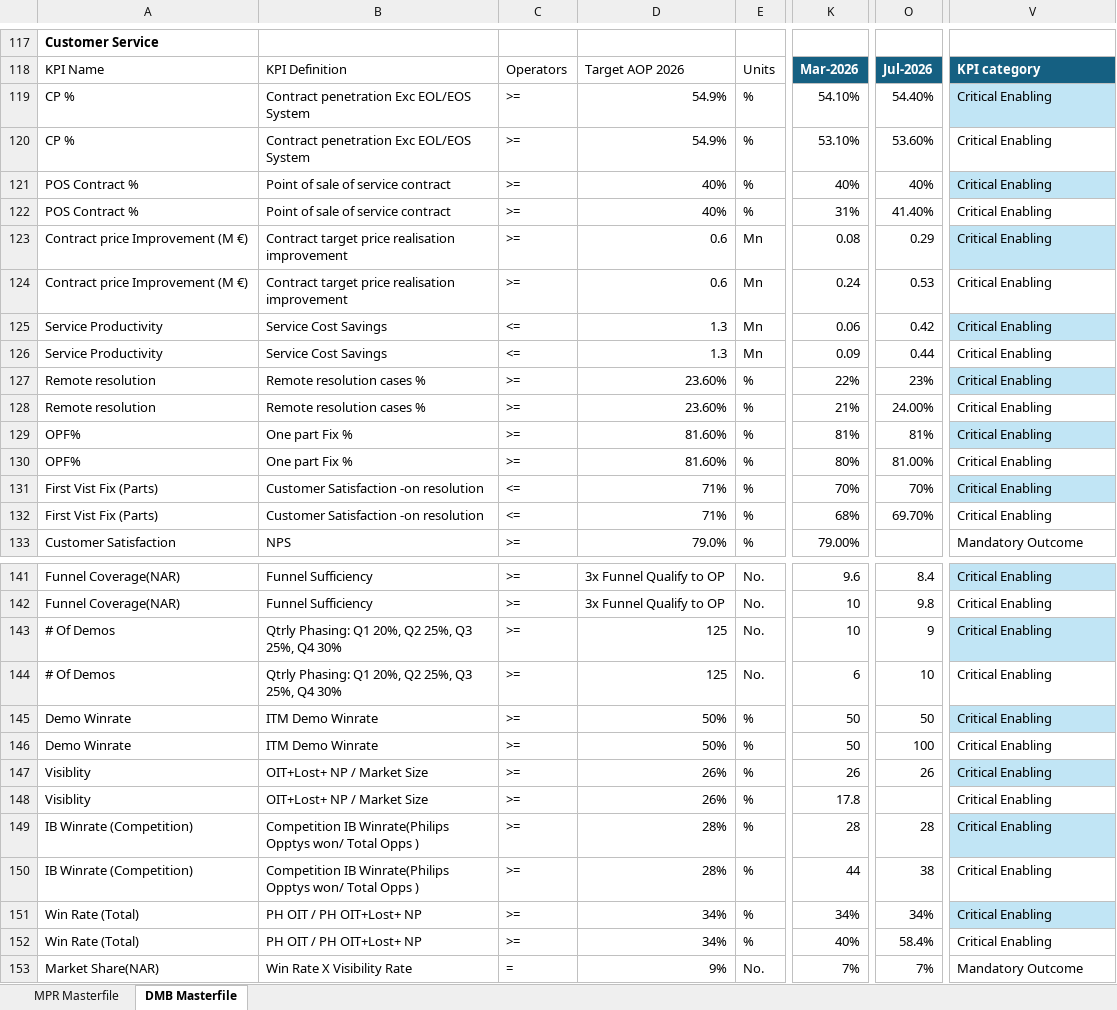
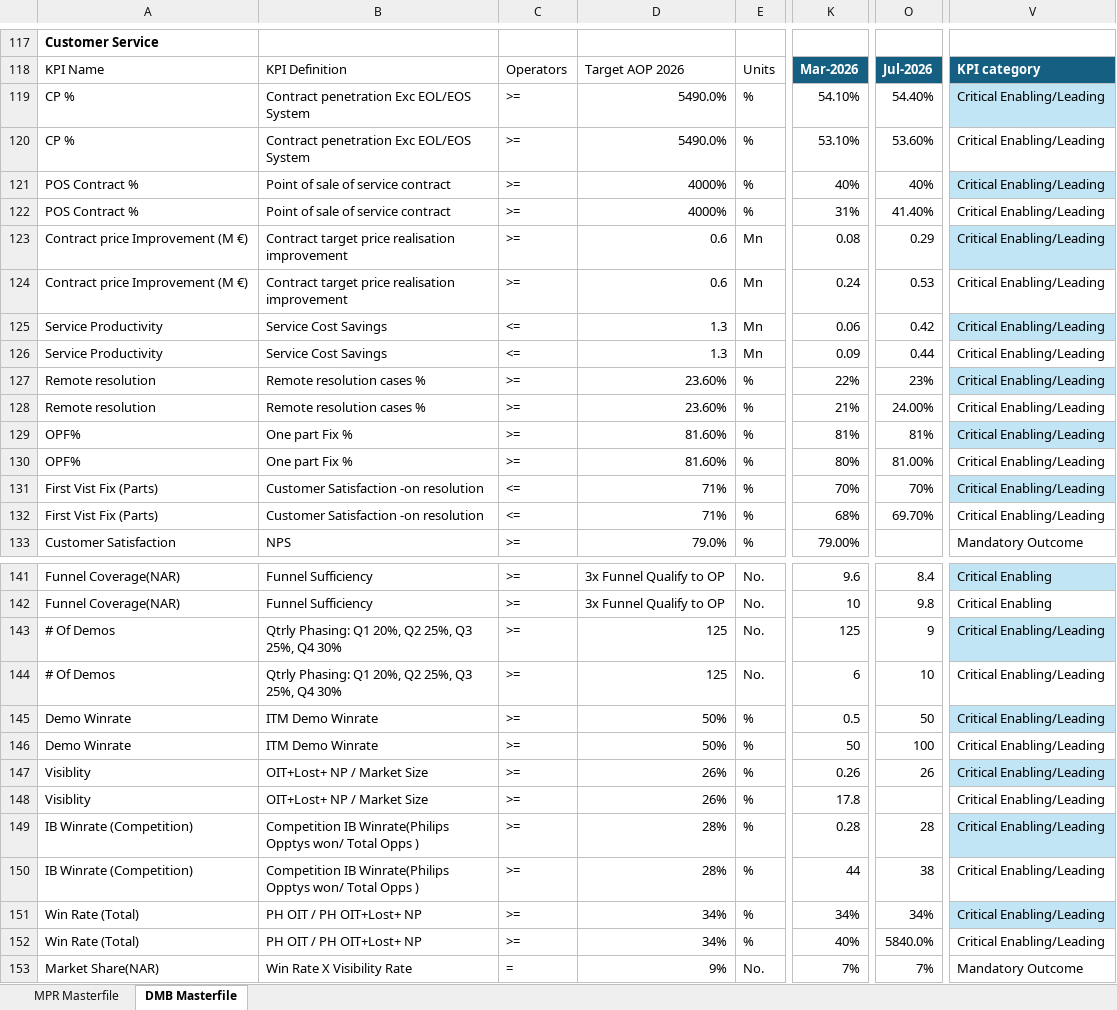
Before and after one commit to pratibha131/DMB-Dashboard, an Excel workbook: data/Masterfile_DMB_Dashboard.xlsx, sheet DMB Masterfile, drawn as a sheet; only a part is shown, gaps mark what is left out; values as stored, in another font and other column widths than the file's, no borders; table styles not drawn; the diff covers the shown part only; the diff names each change by its address in the sheet, - before the commit and + after, or states it on an @@ line.

```diff
--- a/data/Masterfile_DMB_Dashboard.xlsx (sheet DMB Masterfile)
+++ b/data/Masterfile_DMB_Dashboard.xlsx (sheet DMB Masterfile)
-D119:D120: 54.9%
+D119:D120: 5490.0%
-V119:V132: Critical Enabling
+V119:V132: Critical Enabling/Leading
-D121:D122: 40%
+D121:D122: 4000%
-K143: 10
+K143: 125
-V143:V152: Critical Enabling
+V143:V152: Critical Enabling/Leading
-K145: 50
+K145: 0.5
-K147: 26
+K147: 0.26
-K149: 28
+K149: 0.28
-O152: 58.4%
+O152: 5840.0%
```
Also changed, not shown: 86 edited cells elsewhere in this sheet, sheet MPR Masterfile, hidden cells, 3 other files.
